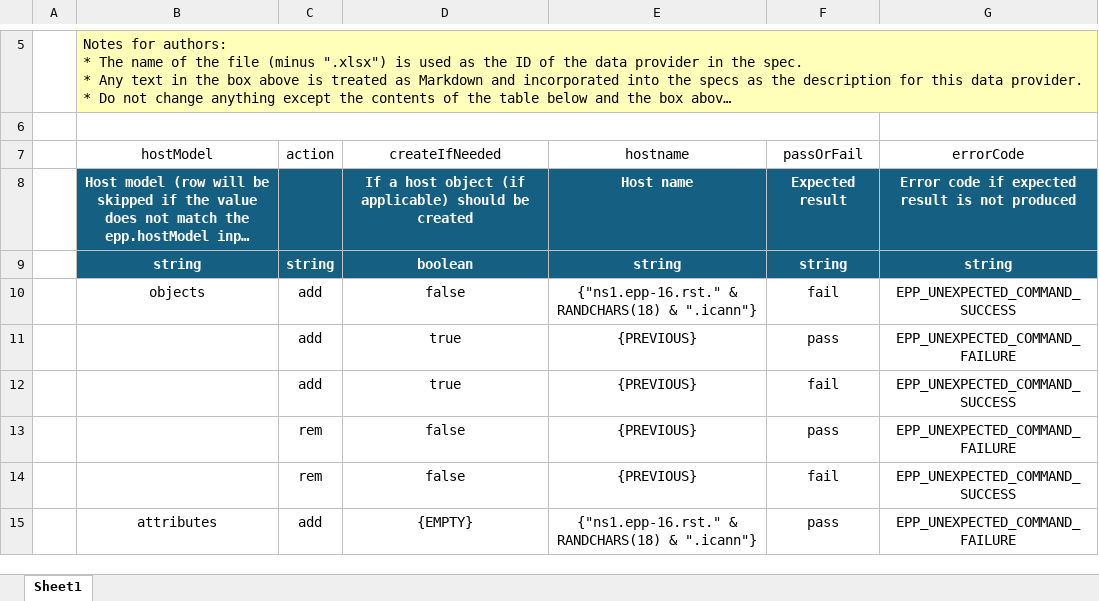
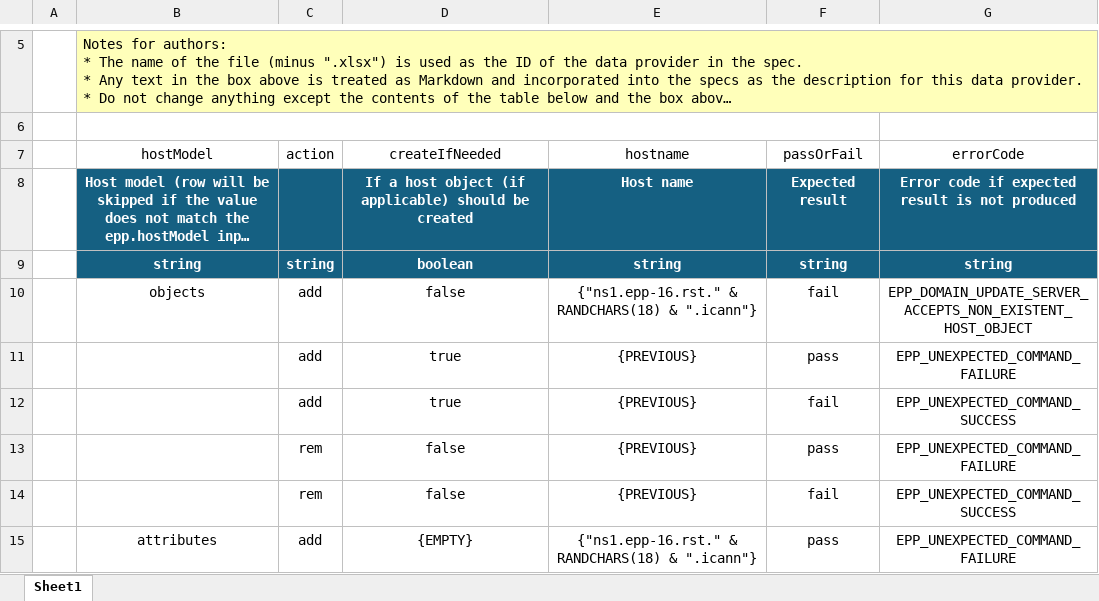
Before and after one commit to icann/rst-test-specs, an Excel workbook: data/epp-16-ns-data.xlsx, sheet Sheet1, drawn as a sheet; only a part is shown, gaps mark what is left out; long unchanged cells end in …; values as stored, in another font and other column widths than the file's, no borders; table styles not drawn; the diff names each change by its address in the sheet, - before the commit and + after, or states it on an @@ line.

Commit message:
change error code for row #1 to EPP_DOMAIN_UPDATE_SERVER_ACCEPTS_NON_EXISTENT_HOST_OBJECT

```diff
--- a/data/epp-16-ns-data.xlsx (sheet Sheet1)
+++ b/data/epp-16-ns-data.xlsx (sheet Sheet1)
-G10 (errorCode): EPP_UNEXPECTED_COMMAND_SUCCESS
+G10 (errorCode): EPP_DOMAIN_UPDATE_SERVER_ACCEPTS_NON_EXISTENT_HOST_OBJECT
```
